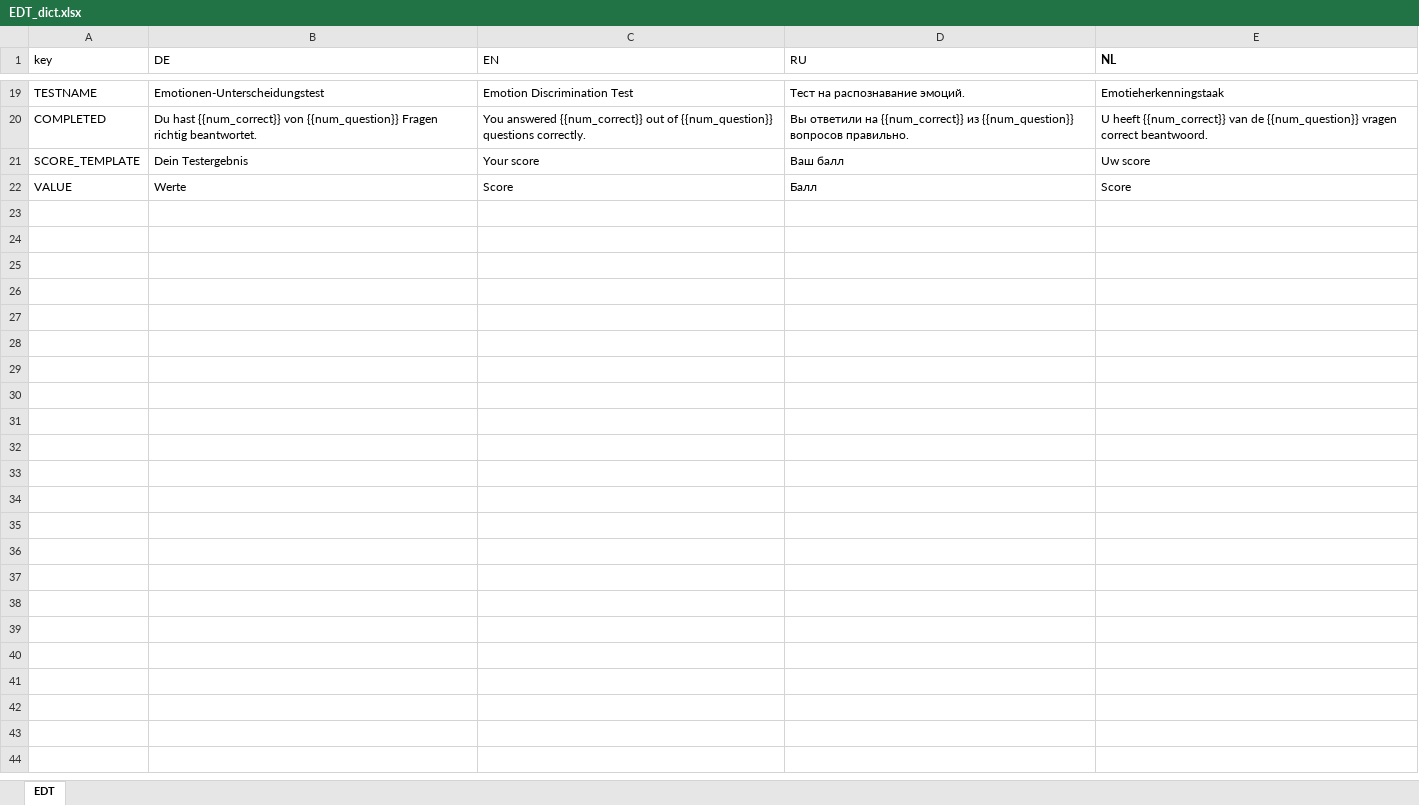
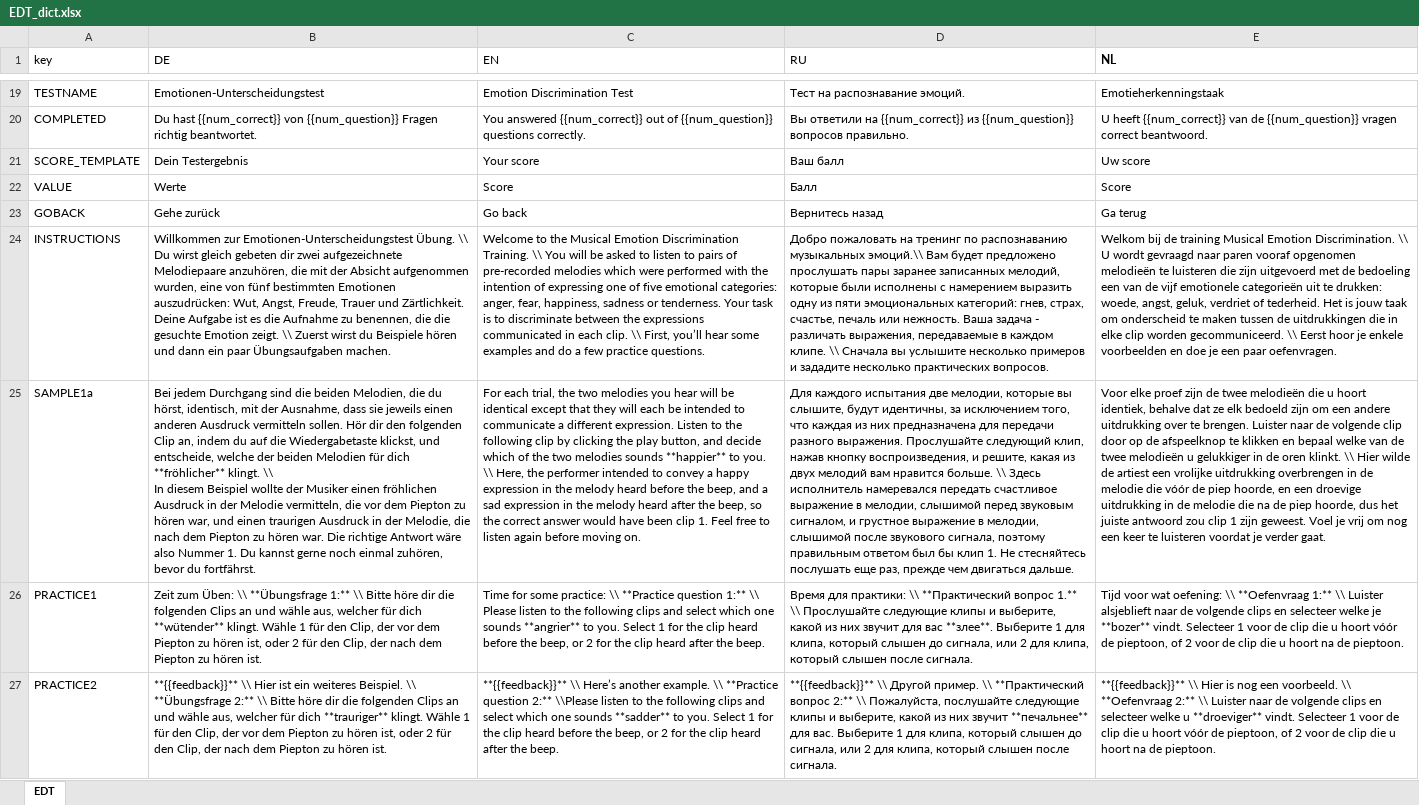
Before and after one commit to klausfrieler/EDT, an Excel workbook: data_raw/EDT_dict.xlsx, sheet EDT, drawn as a sheet; only a part is shown, gaps mark what is left out; values as stored, in another font and other column widths than the file's, no borders; charts and pictures not drawn; ↵ is a line break in a cell; the diff covers the shown part only; the diff names each change by its address in the sheet, - before the commit and + after, or states it on an @@ line.

Commit message:
Added training to the EDT using the parameter take_training. Dictionnary was adapted accordingly.

```diff
--- a/data_raw/EDT_dict.xlsx (sheet EDT)
+++ b/data_raw/EDT_dict.xlsx (sheet EDT)
+row 23: GOBACK | Gehe zurück | Go back | Вернитесь назад | Ga terug
+row 24: INSTRUCTIONS | Willkommen zur Emotionen-Unterscheidungstest Übung. \\ Du wirst gleich gebeten dir zwei aufgezeichnete Melodiepaare anzuhören, die mit der Absicht aufgenommen wurden, eine von fünf bestimmten Emotionen auszudrücken: Wut, Angst, Freude, Trauer und Zärtlichkeit. Deine Aufgabe ist es die Aufnahme zu benennen, die die gesuchte Emotion zeigt. \\ Zuerst wirst du Beispiele hören und dann ein paar Übungsaufgaben machen. | Welcome to the Musical Emotion Discrimination Training. \\ You will be asked to listen to pairs of pre-recorded melodies which were performed with the intention of expressing one of five emotional categories: anger, fear, happiness, sadness or tenderness. Your task is to discriminate between the expressions communicated in each clip. \\ First, you’ll hear some examples and do a few practice questions. | Добро пожаловать на тренинг по распознаванию музыкальных эмоций.\\ Вам будет предложено прослушать пары заранее записанных мелодий, которые были исполнены с намерением выразить одну из пяти эмоциональных категорий: гнев, страх, счастье, печаль или нежность. Ваша задача - различать выражения, передаваемые в каждом клипе. \\ Сначала вы услышите несколько примеров и зададите несколько практических вопросов. | Welkom bij de training Musical Emotion Discrimination. \\ U wordt gevraagd naar paren vooraf opgenomen melodieën te luisteren die zijn uitgevoerd met de bedoeling een van de vijf emotionele categorieën uit te drukken: woede, angst, geluk, verdriet of tederheid. Het is jouw taak om onderscheid te maken tussen de uitdrukkingen die in elke clip worden gecommuniceerd. \\ Eerst hoor je enkele voorbeelden en doe je een paar oefenvragen.
+row 25: SAMPLE1a | Bei jedem Durchgang sind die beiden Melodien, die du hörst, identisch, mit der Ausnahme, dass sie jeweils einen anderen Ausdruck vermitteln sollen. Hör dir den folgenden Clip an, indem du auf die Wiedergabetaste klickst, und entscheide, welche der beiden Melodien für dich **fröhlicher** klingt. \\ ↵ In diesem Beispiel wollte der Musiker einen fröhlichen Ausdruck in der Melodie vermitteln, die vor dem Piepton zu hören war, und einen traurigen Ausdruck in der Melodie, die nach dem Piepton zu hören war. Die richtige Antwort wäre also Nummer 1. Du kannst gerne noch einmal zuhören, bevor du fortfährst. | For each trial, the two melodies you hear will be identical except that they will each be intended to communicate a different expression. Listen to the following clip by clicking the play button, and decide which of the two melodies sounds **happier** to you. \\ Here, the performer intended to convey a happy expression in the melody heard before the beep, and a sad expression in the melody heard after the beep, so the correct answer would have been clip 1. Feel free to listen again before moving on. | Для каждого испытания две мелодии, которые вы слышите, будут идентичны, за исключением того, что каждая из них предназначена для передачи разного выражения. Прослушайте следующий клип, нажав кнопку воспроизведения, и решите, какая из двух мелодий вам нравится больше. \\ Здесь исполнитель намеревался передать счастливое выражение в мелодии, слышимой перед звуковым сигналом, и грустное выражение в мелодии, слышимой после звукового сигнала, поэтому правильным ответом был бы клип 1. Не стесняйтесь послушать еще раз, прежде чем двигаться дальше. | Voor elke proef zijn de twee melodieën die u hoort identiek, behalve dat ze elk bedoeld zijn om een andere uitdrukking over te brengen. Luister naar de volgende clip door op de afspeelknop te klikken en bepaal welke van de twee melodieën u gelukkiger in de oren klinkt. \\ Hier wilde de artiest een vrolijke uitdrukking overbrengen in de melodie die vóór de piep hoorde, en een droevige uitdrukking in de melodie die na de piep hoorde, dus het juiste antwoord zou clip 1 zijn geweest. Voel je vrij om nog een keer te luisteren voordat je verder gaat.
+row 26: PRACTICE1 | Zeit zum Üben: \\ **Übungsfrage 1:** \\ Bitte höre dir die folgenden Clips an und wähle aus, welcher für dich **wütender** klingt. Wähle 1 für den Clip, der vor dem Piepton zu hören ist, oder 2 für den Clip, der nach dem Piepton zu hören ist. | Time for some practice: \\ **Practice question 1:** \\ Please listen to the following clips and select which one sounds **angrier** to you. Select 1 for the clip heard before the beep, or 2 for the clip heard after the beep. | Время для практики: \\ **Практический вопрос 1.** \\ Прослушайте следующие клипы и выберите, какой из них звучит для вас **злее**. Выберите 1 для клипа, который слышен до сигнала, или 2 для клипа, который слышен после сигнала. | Tijd voor wat oefening: \\ **Oefenvraag 1:** \\ Luister alsjeblieft naar de volgende clips en selecteer welke je **bozer** vindt. Selecteer 1 voor de clip die u hoort vóór de pieptoon, of 2 voor de clip die u hoort na de pieptoon.
+row 27: PRACTICE2 | **{{feedback}}** \\ Hier ist ein weiteres Beispiel. \\ **Übungsfrage 2:** \\ Bitte höre dir die folgenden Clips an und wähle aus, welcher für dich **trauriger** klingt. Wähle 1 für den Clip, der vor dem Piepton zu hören ist, oder 2 für den Clip, der nach dem Piepton zu hören ist. | **{{feedback}}** \\ Here’s another example. \\ **Practice question 2:** \\Please listen to the following clips and select which one sounds **sadder** to you. Select 1 for the clip heard before the beep, or 2 for the clip heard after the beep. | **{{feedback}}** \\ Другой пример. \\ **Практический вопрос 2:** \\ Пожалуйста, послушайте следующие клипы и выберите, какой из них звучит **печальнее** для вас. Выберите 1 для клипа, который слышен до сигнала, или 2 для клипа, который слышен после сигнала. | **{{feedback}}** \\ Hier is nog een voorbeeld. \\ **Oefenvraag 2:** \\ Luister naar de volgende clips en selecteer welke u **droeviger** vindt. Selecteer 1 voor de clip die u hoort vóór de pieptoon, of 2 voor de clip die u hoort na de pieptoon.
```
Also changed, not shown: 4 added rows elsewhere in this sheet, charts or pictures, 5 other files.
